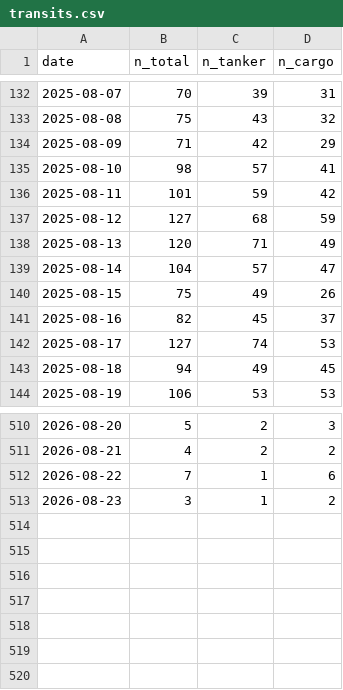
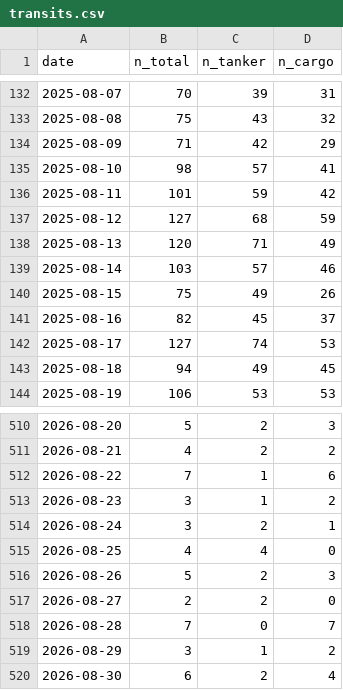
Before and after one commit to supamanluva/hormuz-watch, a CSV file: history/transits.csv, drawn as a sheet; only a part is shown, gaps mark what is left out.

```diff
--- a/history/transits.csv
+++ b/history/transits.csv
@@ -138,3 +138,3 @@ date,n_total,n_tanker,n_cargo
 2025-08-13,120,71,49
-2025-08-14,104,57,47
+2025-08-14,103,57,46
 2025-08-15,75,49,26
@@ -513 +513,8 @@ date,n_total,n_tanker,n_cargo
 2026-08-23,3,1,2
+2026-08-24,3,2,1
+2026-08-25,4,4,0
+2026-08-26,5,2,3
+2026-08-27,2,2,0
+2026-08-28,7,0,7
+2026-08-29,3,1,2
+2026-08-30,6,2,4
```
Also changed, not shown: history/events.csv, history/oil.csv, 1 other file.
